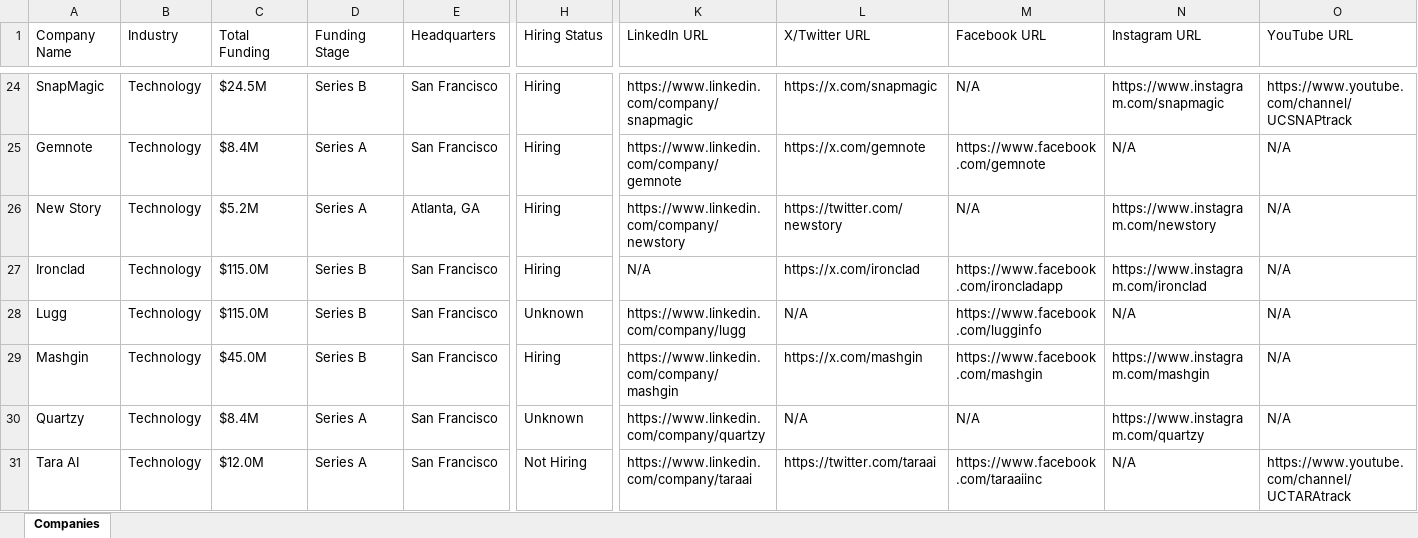
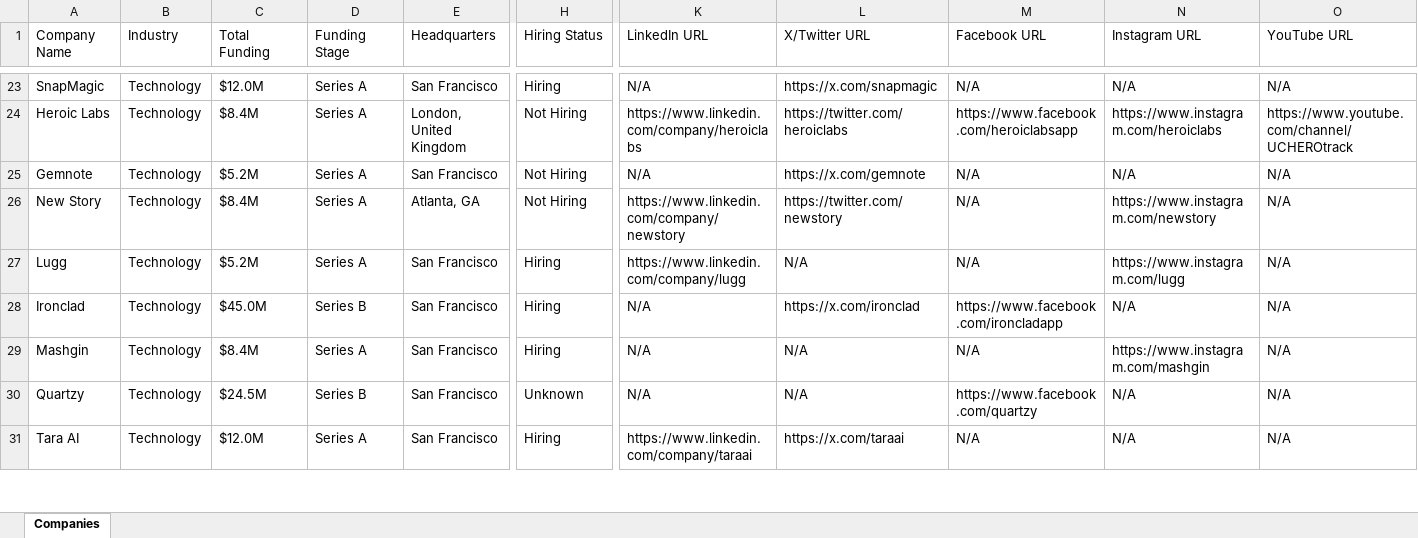
Before and after one commit to usergit535/talent_intelligence_project_2, an Excel workbook: output/companies.xlsx, sheet Companies, drawn as a sheet; only a part is shown, gaps mark what is left out; values as stored, in another font and other column widths than the file's, no cell formats; removed rows and columns are numbered as before the commit, all else as after; rows hold the shown columns only; the diff covers the shown part only; the diff names each change by its address in the sheet, - before the commit and + after, or states it on an @@ line.

```diff
--- a/output/companies.xlsx (sheet Companies)
+++ b/output/companies.xlsx (sheet Companies)
-C23 (Total Funding): $24.5M
+C23 (Total Funding): $12.0M
-D23 (Funding Stage): Series B
+D23 (Funding Stage): Series A
-K23 (LinkedIn URL): https://www.linkedin.com/company/snapmagic
+K23 (LinkedIn URL): N/A
-N23 (Instagram URL): https://www.instagram.com/snapmagic
+N23 (Instagram URL): N/A
-O23 (YouTube URL): https://www.youtube.com/channel/UCSNAPtrack
+O23 (YouTube URL): N/A
+row 24: Heroic Labs | Technology | $8.4M | Series A | London, United Kingdom | Not Hiring | https://www.linkedin.com/company/heroiclabs | https://twitter.com/heroiclabs | https://www.facebook.com/heroiclabsapp | https://www.instagram.com/heroiclabs | https://www.youtube.com/channel/UCHEROtrack
-C25 (Total Funding): $8.4M
+C25 (Total Funding): $5.2M
-H25:H26 (Hiring Status): Hiring
+H25:H26 (Hiring Status): Not Hiring
-K25 (LinkedIn URL): https://www.linkedin.com/company/gemnote
+K25 (LinkedIn URL): N/A
-M25 (Facebook URL): https://www.facebook.com/gemnote
+M25 (Facebook URL): N/A
-C26 (Total Funding): $5.2M
+C26 (Total Funding): $8.4M
-row 27: Ironclad | Technology | $115.0M | Series B | San Francisco | Hiring | N/A | https://x.com/ironclad | https://www.facebook.com/ironcladapp | https://www.instagram.com/ironclad | N/A
-C27 (Total Funding): $115.0M
+C27 (Total Funding): $5.2M
-D27 (Funding Stage): Series B
+D27 (Funding Stage): Series A
-H27 (Hiring Status): Unknown
+H27 (Hiring Status): Hiring
-M27 (Facebook URL): https://www.facebook.com/lugginfo
+M27 (Facebook URL): N/A
-N27 (Instagram URL): N/A
+N27 (Instagram URL): https://www.instagram.com/lugg
+row 28: Ironclad | Technology | $45.0M | Series B | San Francisco | Hiring | N/A | https://x.com/ironclad | https://www.facebook.com/ironcladapp | N/A | N/A
-C29 (Total Funding): $45.0M
+C29 (Total Funding): $8.4M
-D29 (Funding Stage): Series B
+D29 (Funding Stage): Series A
-K29 (LinkedIn URL): https://www.linkedin.com/company/mashgin
+K29 (LinkedIn URL): N/A
-L29 (X/Twitter URL): https://x.com/mashgin
+L29 (X/Twitter URL): N/A
-M29 (Facebook URL): https://www.facebook.com/mashgin
+M29 (Facebook URL): N/A
-C30 (Total Funding): $8.4M
+C30 (Total Funding): $24.5M
-D30 (Funding Stage): Series A
+D30 (Funding Stage): Series B
-K30 (LinkedIn URL): https://www.linkedin.com/company/quartzy
+K30 (LinkedIn URL): N/A
-M30 (Facebook URL): N/A
+M30 (Facebook URL): https://www.facebook.com/quartzy
-N30 (Instagram URL): https://www.instagram.com/quartzy
+N30 (Instagram URL): N/A
-H31 (Hiring Status): Not Hiring
+H31 (Hiring Status): Hiring
-L31 (X/Twitter URL): https://twitter.com/taraai
+L31 (X/Twitter URL): https://x.com/taraai
-M31 (Facebook URL): https://www.facebook.com/taraaiinc
+M31 (Facebook URL): N/A
-O31 (YouTube URL): https://www.youtube.com/channel/UCTARAtrack
+O31 (YouTube URL): N/A
```
Also changed, not shown: 16 added rows, 17 removed rows and 355 edited cells elsewhere in this sheet, cell formats, 1 other file.
